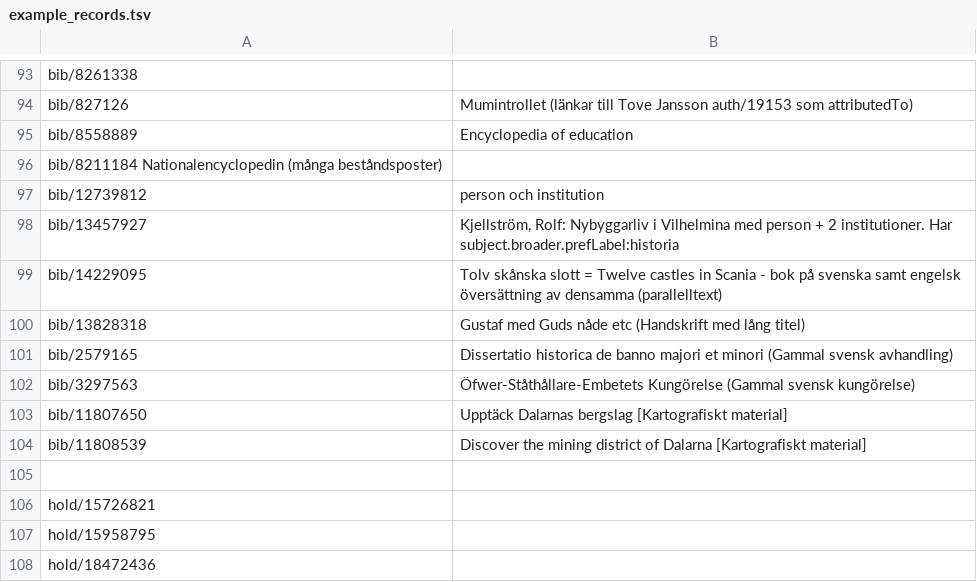
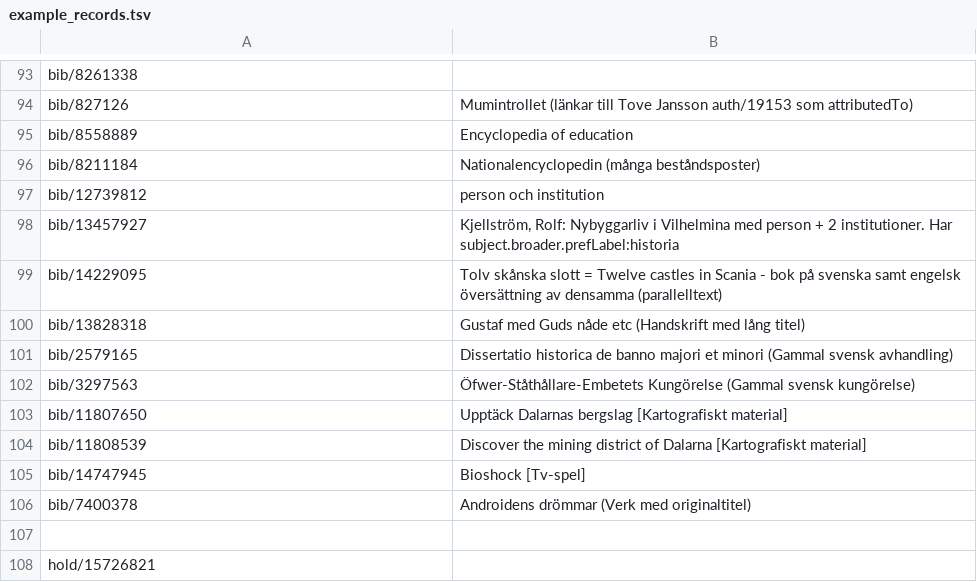
Before and after one commit to libris/librisxl, a TSV file: scripts/example_records.tsv, drawn as a sheet; only a part is shown, gaps mark what is left out; the shorter side is filled out with more unchanged rows.

Commit message:
Added more examples

```diff
--- a/scripts/example_records.tsv
+++ b/scripts/example_records.tsv
@@ -95,3 +95,3 @@ bib/827126	Mumintrollet (länkar till Tove Jansson auth/19153 som attributedTo)
 bib/8558889	Encyclopedia of education
-bib/8211184 Nationalencyclopedin (många beståndsposter)
+bib/8211184	Nationalencyclopedin (många beståndsposter)
 bib/12739812	person och institution
@@ -104,2 +104,4 @@ bib/11807650	Upptäck Dalarnas bergslag [Kartografiskt material]
 bib/11808539	Discover the mining district of Dalarna [Kartografiskt material]
+bib/14747945	Bioshock [Tv-spel]
+bib/7400378	Androidens drömmar (Verk med originaltitel)
 
```
